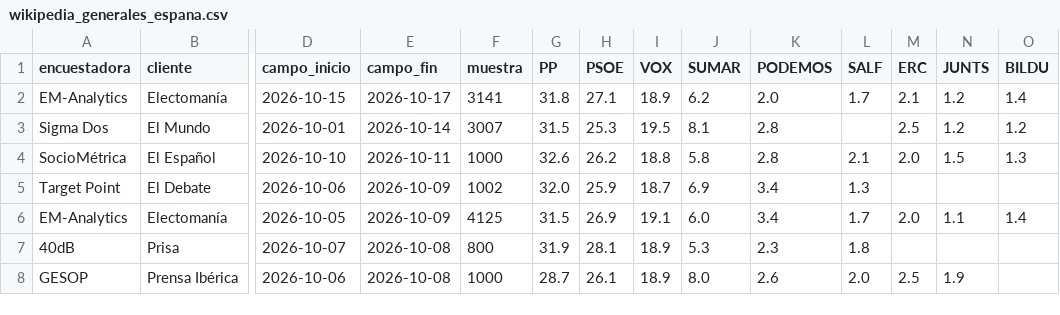
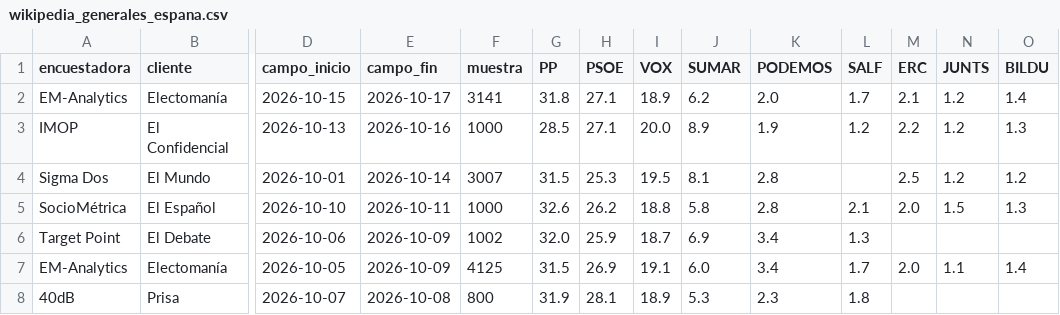
Before and after one commit to nachotronic/abstencio-catalunya, a CSV file: previsiones/datos/encuestas/wikipedia_generales_espana.csv, drawn as a sheet; only a part is shown, gaps mark what is left out; the shorter side is filled out with more unchanged rows; rows hold the shown columns only; the diff names each change by its address in the sheet, - before the commit and + after, or states it on an @@ line.

```diff
--- a/previsiones/datos/encuestas/wikipedia_generales_espana.csv
+++ b/previsiones/datos/encuestas/wikipedia_generales_espana.csv
+row 3: IMOP | El Confidencial | 2026-10-13 | 2026-10-16 | 1000 | 28.5 | 27.1 | 20.0 | 8.9 | 1.9 | 1.2 | 2.2 | 1.2 | 1.3
```
Also changed, not shown: previsiones/datos/encuestas/encuestas_limpias.csv, 8 other files.
